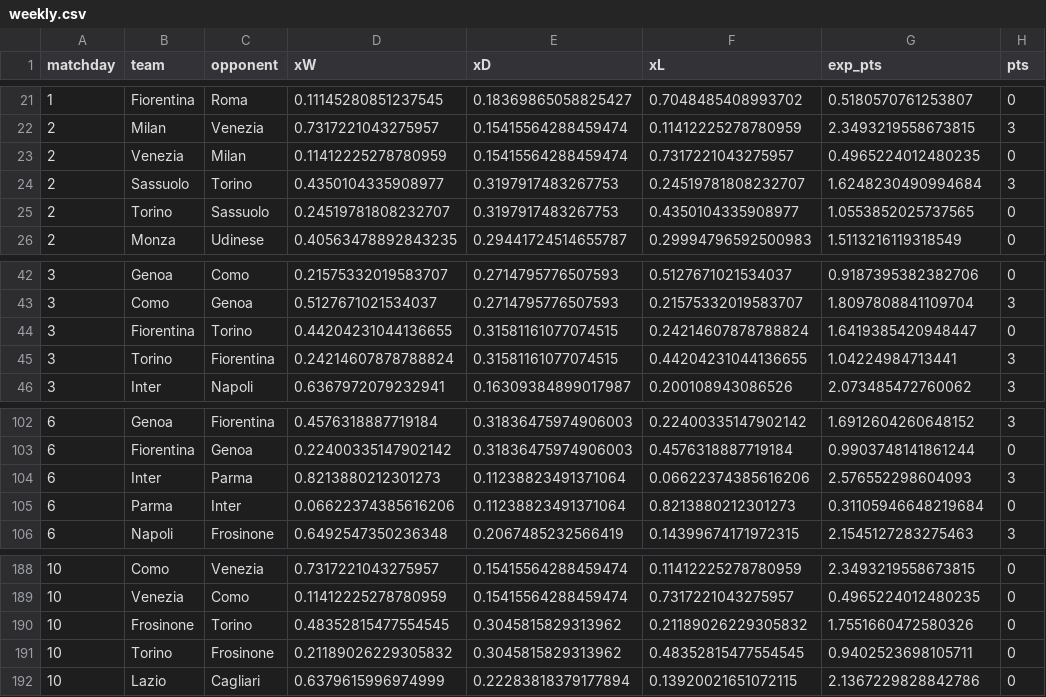
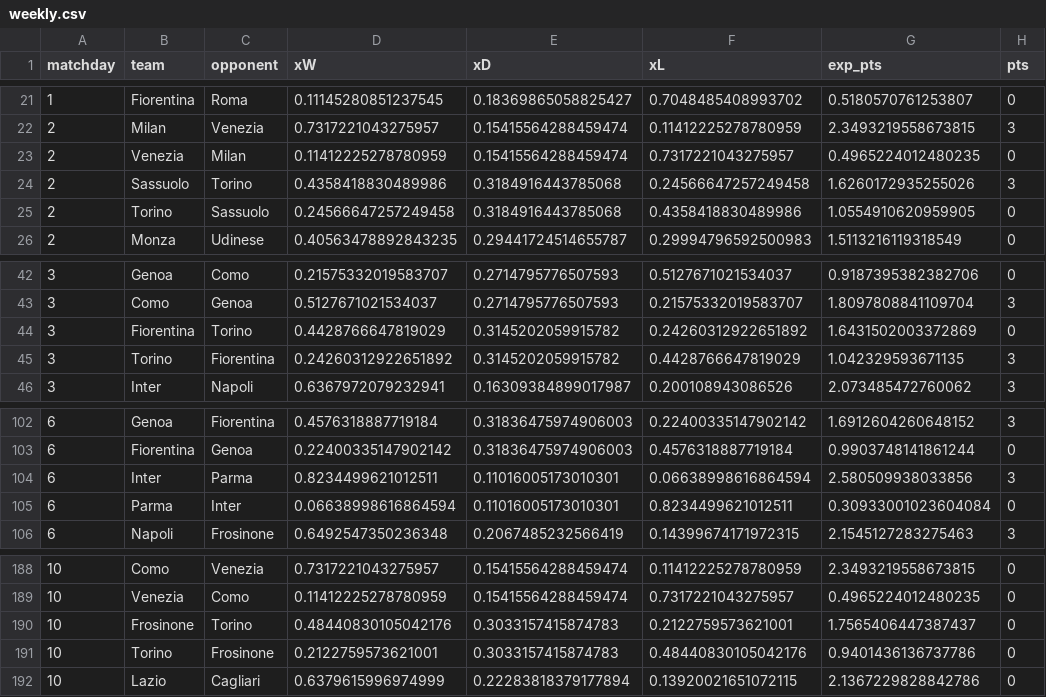
Before and after one commit to Treforis/Football-Score-Predictor, a CSV file: artifacts/SA/weekly.csv, drawn as a sheet; only a part is shown, gaps mark what is left out; the diff covers the shown part only; the diff names each change by its address in the sheet, - before the commit and + after, or states it on an @@ line.

```diff
--- a/artifacts/SA/weekly.csv
+++ b/artifacts/SA/weekly.csv
-D24 (xW): 0.4350104335908977
+D24 (xW): 0.4358418830489986
-E24:E25 (xD): 0.3197917483267753
+E24:E25 (xD): 0.3184916443785068
-F24 (xL): 0.24519781808232707
+F24 (xL): 0.24566647257249458
-G24 (exp_pts): 1.6248230490994684
+G24 (exp_pts): 1.6260172935255026
-D25 (xW): 0.24519781808232707
+D25 (xW): 0.24566647257249458
-F25 (xL): 0.4350104335908977
+F25 (xL): 0.4358418830489986
-G25 (exp_pts): 1.0553852025737565
+G25 (exp_pts): 1.0554910620959905
-D44 (xW): 0.44204231044136655
+D44 (xW): 0.4428766647819029
-E44:E45 (xD): 0.31581161077074515
+E44:E45 (xD): 0.3145202059915782
-F44 (xL): 0.24214607878788824
+F44 (xL): 0.24260312922651892
-G44 (exp_pts): 1.6419385420948447
+G44 (exp_pts): 1.6431502003372869
-D45 (xW): 0.24214607878788824
+D45 (xW): 0.24260312922651892
-F45 (xL): 0.44204231044136655
+F45 (xL): 0.4428766647819029
-G45 (exp_pts): 1.04224984713441
+G45 (exp_pts): 1.042329593671135
-D104 (xW): 0.8213880212301273
+D104 (xW): 0.8234499621012511
-E104:E105 (xD): 0.11238823491371064
+E104:E105 (xD): 0.11016005173010301
-F104 (xL): 0.06622374385616206
+F104 (xL): 0.06638998616864594
-G104 (exp_pts): 2.576552298604093
+G104 (exp_pts): 2.580509938033856
-D105 (xW): 0.06622374385616206
+D105 (xW): 0.06638998616864594
-F105 (xL): 0.8213880212301273
+F105 (xL): 0.8234499621012511
-G105 (exp_pts): 0.31105946648219684
+G105 (exp_pts): 0.30933001023604084
-D190 (xW): 0.48352815477554545
+D190 (xW): 0.48440830105042176
-E190:E191 (xD): 0.3045815829313962
+E190:E191 (xD): 0.3033157415874783
-F190 (xL): 0.21189026229305832
+F190 (xL): 0.2122759573621001
-G190 (exp_pts): 1.7551660472580326
+G190 (exp_pts): 1.7565406447387437
-D191 (xW): 0.21189026229305832
+D191 (xW): 0.2122759573621001
-F191 (xL): 0.48352815477554545
+F191 (xL): 0.48440830105042176
-G191 (exp_pts): 0.9402523698105711
+G191 (exp_pts): 0.9401436136737786
```
Also changed, not shown: 160 edited cells elsewhere in this file, artifacts/PL/fixtures.csv, artifacts/PL/weekly.csv, 4 other files.
